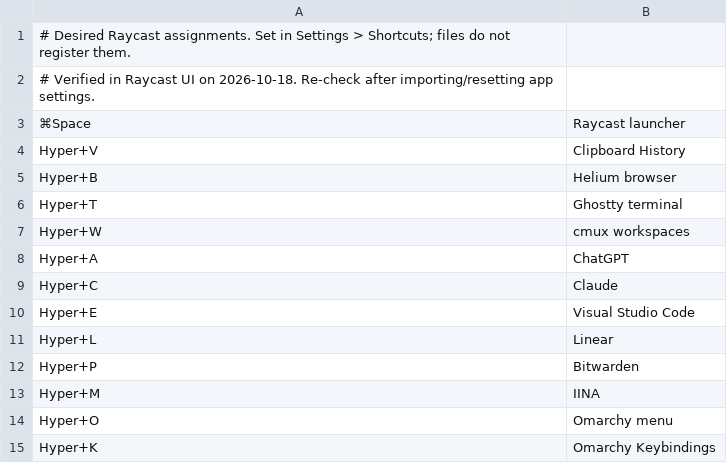
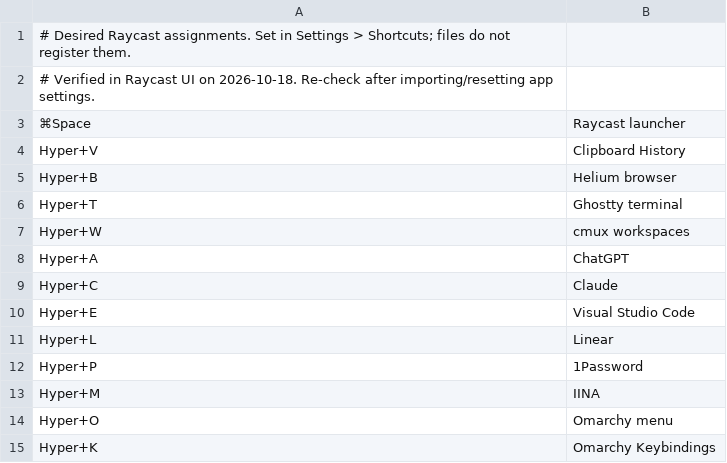
Before and after one commit to alxcrt/omarchy-mac, a TSV file: config/raycast/hotkeys.tsv, drawn as a sheet.

```diff
--- a/config/raycast/hotkeys.tsv
+++ b/config/raycast/hotkeys.tsv
@@ -11,3 +11,3 @@ Hyper+E	Visual Studio Code
 Hyper+L	Linear
-Hyper+P	Bitwarden
+Hyper+P	1Password
 Hyper+M	IINA
```
Also changed, not shown: 5 other files.
